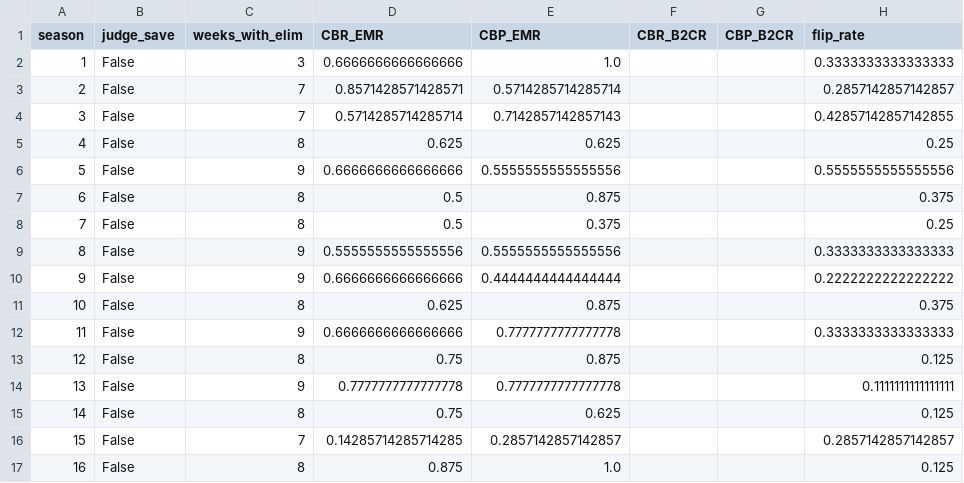
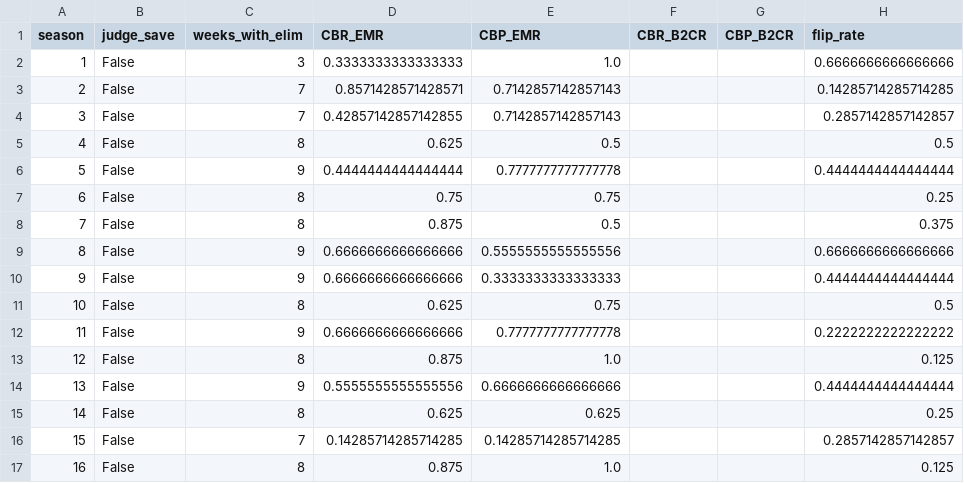
Before and after one commit to star1sakura/mpmr1, a CSV file: r2/outputs/season_method_metrics.csv, drawn as a sheet; only a part is shown; the diff covers the shown part only.

```diff
--- a/r2/outputs/season_method_metrics.csv
+++ b/r2/outputs/season_method_metrics.csv
@@ -1,17 +1,17 @@
 season,judge_save,weeks_with_elim,CBR_EMR,CBP_EMR,CBR_B2CR,CBP_B2CR,flip_rate
-1,False,3,0.6666666666666666,1.0,,,0.3333333333333333
-2,False,7,0.8571428571428571,0.5714285714285714,,,0.2857142857142857
-3,False,7,0.5714285714285714,0.7142857142857143,,,0.42857142857142855
-4,False,8,0.625,0.625,,,0.25
-5,False,9,0.6666666666666666,0.5555555555555556,,,0.5555555555555556
-6,False,8,0.5,0.875,,,0.375
-7,False,8,0.5,0.375,,,0.25
-8,False,9,0.5555555555555556,0.5555555555555556,,,0.3333333333333333
-9,False,9,0.6666666666666666,0.4444444444444444,,,0.2222222222222222
-10,False,8,0.625,0.875,,,0.375
-11,False,9,0.6666666666666666,0.7777777777777778,,,0.3333333333333333
-12,False,8,0.75,0.875,,,0.125
-13,False,9,0.7777777777777778,0.7777777777777778,,,0.1111111111111111
-14,False,8,0.75,0.625,,,0.125
-15,False,7,0.14285714285714285,0.2857142857142857,,,0.2857142857142857
+1,False,3,0.3333333333333333,1.0,,,0.6666666666666666
+2,False,7,0.8571428571428571,0.7142857142857143,,,0.14285714285714285
+3,False,7,0.42857142857142855,0.7142857142857143,,,0.2857142857142857
+4,False,8,0.625,0.5,,,0.5
+5,False,9,0.4444444444444444,0.7777777777777778,,,0.4444444444444444
+6,False,8,0.75,0.75,,,0.25
+7,False,8,0.875,0.5,,,0.375
+8,False,9,0.6666666666666666,0.5555555555555556,,,0.6666666666666666
+9,False,9,0.6666666666666666,0.3333333333333333,,,0.4444444444444444
+10,False,8,0.625,0.75,,,0.5
+11,False,9,0.6666666666666666,0.7777777777777778,,,0.2222222222222222
+12,False,8,0.875,1.0,,,0.125
+13,False,9,0.5555555555555556,0.6666666666666666,,,0.4444444444444444
+14,False,8,0.625,0.625,,,0.25
+15,False,7,0.14285714285714285,0.14285714285714285,,,0.2857142857142857
 16,False,8,0.875,1.0,,,0.125
```
Also changed, not shown: 38 edited cells elsewhere in this file, r2/outputs/controversy_analysis.csv, r2/outputs/flip_events.csv, 26 other files.
